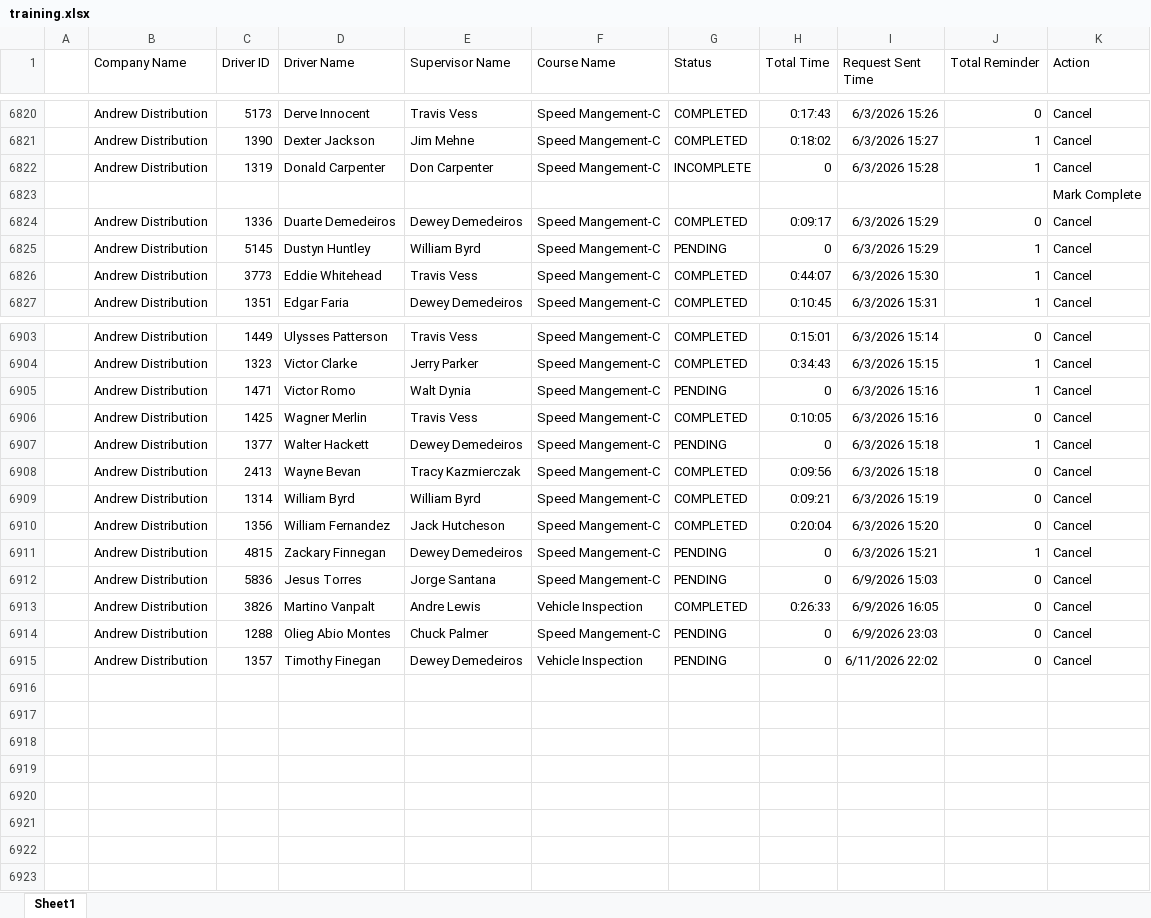
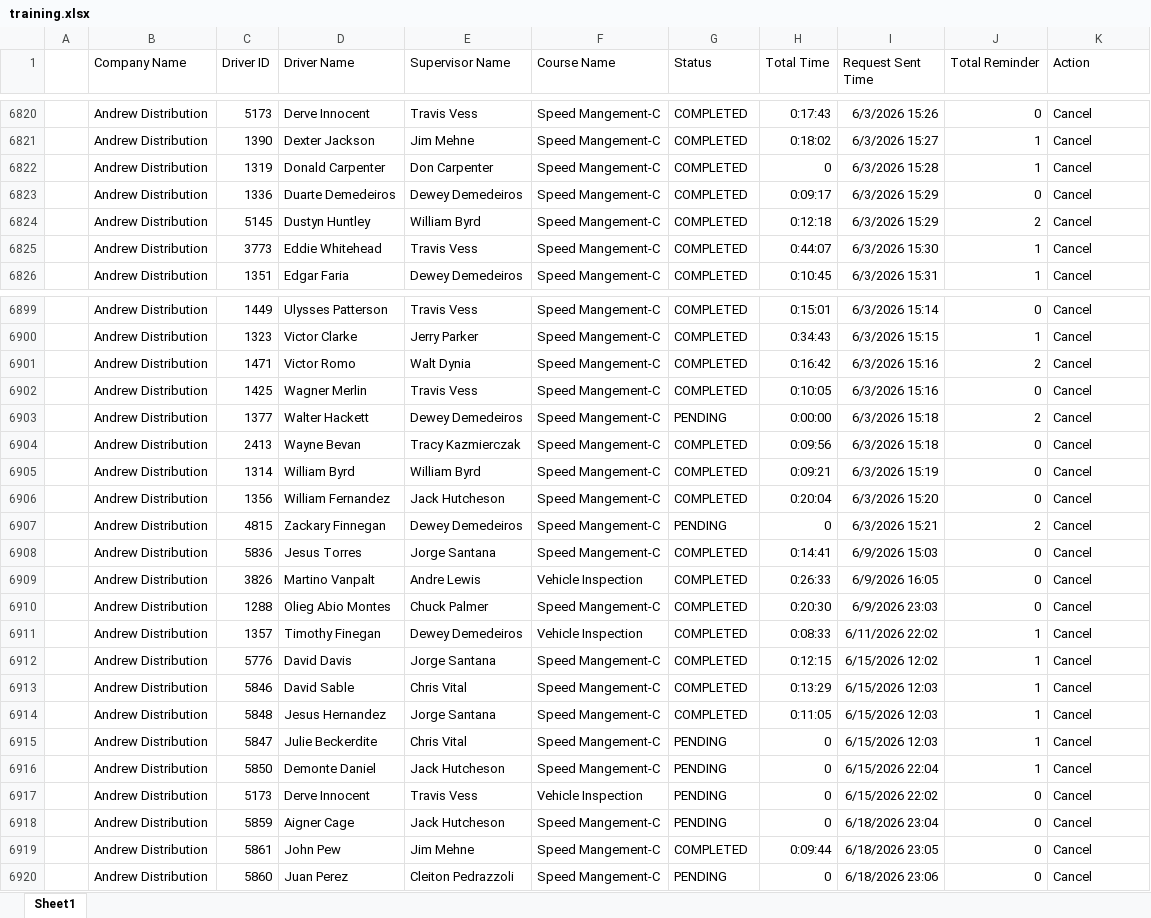
Before and after one commit to jmullins-DEN/Andrew-Distribution, an Excel workbook: training.xlsx, sheet Sheet1, drawn as a sheet; only a part is shown, gaps mark what is left out; values as stored, in another font and other column widths than the file's, no borders; removed rows and columns are numbered as before the commit, all else as after; the diff covers the shown part only; the diff names each change by its address in the sheet, - before the commit and + after, or states it on an @@ line.

Commit message:
Weekly data update: training.xlsx

```diff
--- a/training.xlsx (sheet Sheet1)
+++ b/training.xlsx (sheet Sheet1)
-G6822 (Status): INCOMPLETE
+G6822 (Status): COMPLETED
-row 6823:  |  |  |  |  |  |  |  |  |  | Mark Complete
-G6824 (Status): PENDING
+G6824 (Status): COMPLETED
-H6824 (Total Time): 0
+H6824 (Total Time): 0:12:18
-J6824 (Total Reminder): 1
+J6824 (Total Reminder): 2
-G6901 (Status): PENDING
+G6901 (Status): COMPLETED
-H6901 (Total Time): 0
+H6901 (Total Time): 0:16:42
-J6901 (Total Reminder): 1
+J6901 (Total Reminder): 2
-H6903 (Total Time): 0
+H6903 (Total Time): 0:00:00
-J6903 (Total Reminder): 1
+J6903 (Total Reminder): 2
-J6907 (Total Reminder): 1
+J6907 (Total Reminder): 2
-G6908 (Status): PENDING
+G6908 (Status): COMPLETED
-H6908 (Total Time): 0
+H6908 (Total Time): 0:14:41
-G6910:G6911 (Status): PENDING
+G6910:G6911 (Status): COMPLETED
-H6910 (Total Time): 0
+H6910 (Total Time): 0:20:30
-H6911 (Total Time): 0
+H6911 (Total Time): 0:08:33
-J6911 (Total Reminder): 0
+J6911 (Total Reminder): 1
+row 6912:  | Andrew Distribution | 5776 | David Davis | Jorge Santana | Speed Mangement-C | COMPLETED | 0:12:15 | 6/15/2026 12:02 | 1 | Cancel
+row 6913:  | Andrew Distribution | 5846 | David Sable | Chris Vital | Speed Mangement-C | COMPLETED | 0:13:29 | 6/15/2026 12:03 | 1 | Cancel
+row 6914:  | Andrew Distribution | 5848 | Jesus Hernandez | Jorge Santana | Speed Mangement-C | COMPLETED | 0:11:05 | 6/15/2026 12:03 | 1 | Cancel
+row 6915:  | Andrew Distribution | 5847 | Julie Beckerdite | Chris Vital | Speed Mangement-C | PENDING | 0 | 6/15/2026 12:03 | 1 | Cancel
+row 6916:  | Andrew Distribution | 5850 | Demonte Daniel | Jack Hutcheson | Speed Mangement-C | PENDING | 0 | 6/15/2026 22:04 | 1 | Cancel
+row 6917:  | Andrew Distribution | 5173 | Derve Innocent | Travis Vess | Vehicle Inspection | PENDING | 0 | 6/15/2026 22:02 | 0 | Cancel
+row 6918:  | Andrew Distribution | 5859 | Aigner Cage | Jack Hutcheson | Speed Mangement-C | PENDING | 0 | 6/18/2026 23:04 | 0 | Cancel
+row 6919:  | Andrew Distribution | 5861 | John Pew | Jim Mehne | Speed Mangement-C | COMPLETED | 0:09:44 | 6/18/2026 23:05 | 0 | Cancel
+row 6920:  | Andrew Distribution | 5860 | Juan Perez | Cleiton Pedrazzoli | Speed Mangement-C | PENDING | 0 | 6/18/2026 23:06 | 0 | Cancel
```
Also changed, not shown: 3 removed rows and 45 edited cells elsewhere in this sheet.
